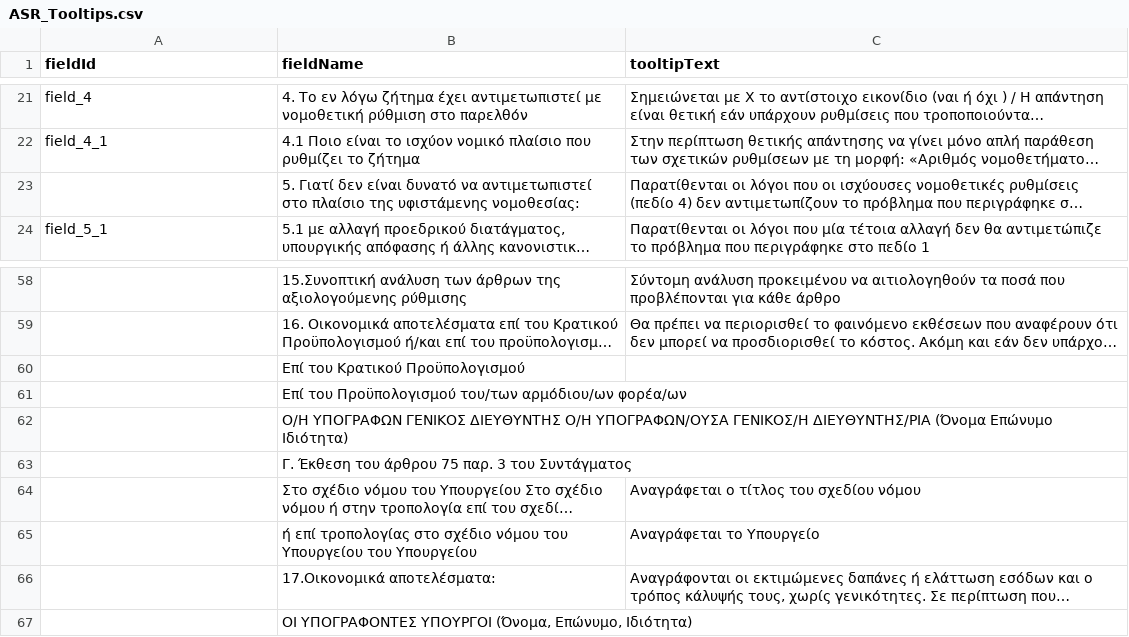
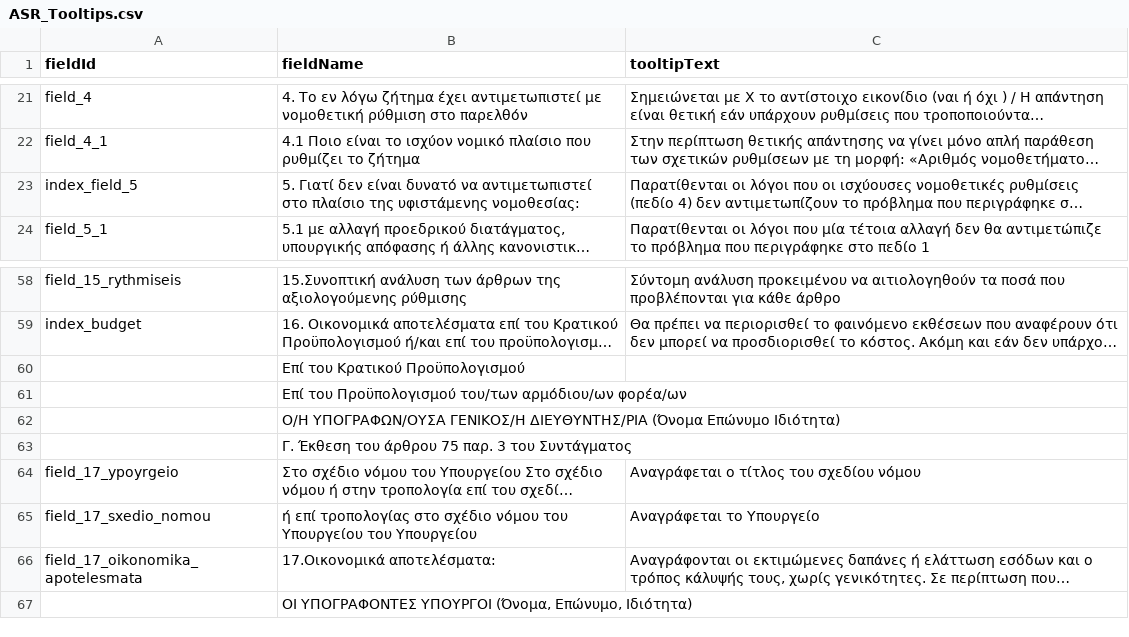
Before and after one commit to grnet/ria, a CSV file: public/csvs/ASR_Tooltips.csv, drawn as a sheet; only a part is shown, gaps mark what is left out; long unchanged cells end in …; the diff covers the shown part only; the diff names each change by its address in the sheet, - before the commit and + after, or states it on an @@ line.

```diff
--- a/public/csvs/ASR_Tooltips.csv
+++ b/public/csvs/ASR_Tooltips.csv
-A23 (fieldId): (empty)
+A23 (fieldId): index_field_5
-A58 (fieldId): (empty)
+A58 (fieldId): field_15_rythmiseis
-A59 (fieldId): (empty)
+A59 (fieldId): index_budget
-B62 (fieldName): Ο/Η ΥΠΟΓΡΑΦΩΝ ΓΕΝΙΚΟΣ ΔΙΕΥΘΥΝΤΗΣ Ο/Η ΥΠΟΓΡΑΦΩΝ/ΟΥΣΑ ΓΕΝΙΚΟΣ/Η…
+B62 (fieldName): Ο/Η ΥΠΟΓΡΑΦΩΝ/ΟΥΣΑ ΓΕΝΙΚΟΣ/Η…
-A64 (fieldId): (empty)
+A64 (fieldId): field_17_ypoyrgeio
-A65 (fieldId): (empty)
+A65 (fieldId): field_17_sxedio_nomou
-A66 (fieldId): (empty)
+A66 (fieldId): field_17_oikonomika_apotelesmata
```
Also changed, not shown: 14 edited cells elsewhere in this file, 7 other files.
